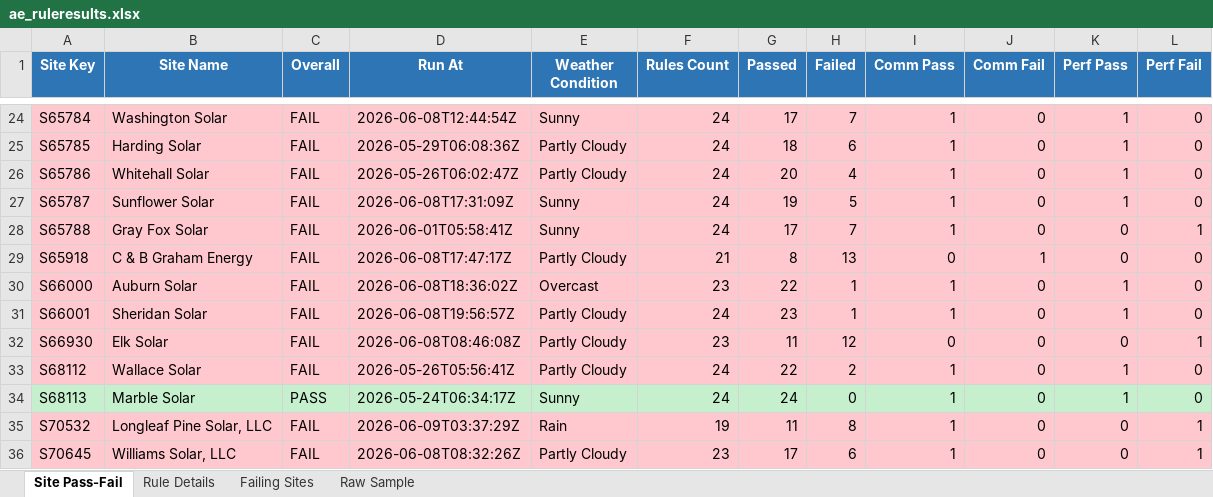
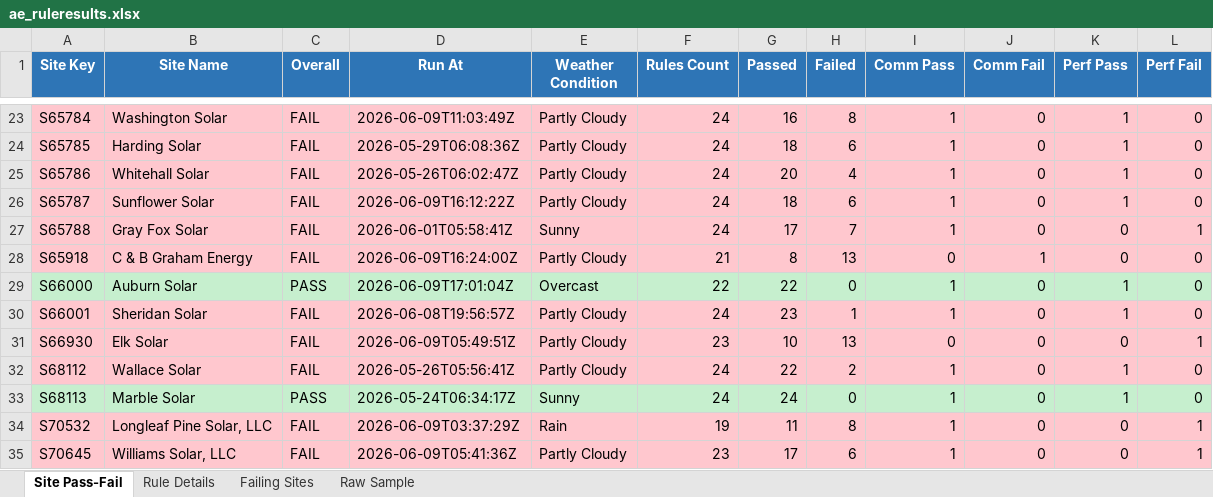
Before and after one commit to parkerjjones/SolRivers-Brain, an Excel workbook: ae_ruleresults.xlsx, sheet Site Pass-Fail, drawn as a sheet; only a part is shown, gaps mark what is left out; values as stored, in another font and other column widths than the file's, no borders; addresses are those after the commit; the diff covers the shown part only; the diff names each change by its address in the sheet, - before the commit and + after, or states it on an @@ line.

```diff
--- a/ae_ruleresults.xlsx (sheet Site Pass-Fail)
+++ b/ae_ruleresults.xlsx (sheet Site Pass-Fail)
-D23 (Run At): 2026-06-08T12:44:54Z
+D23 (Run At): 2026-06-09T11:03:49Z
-E23 (Weather Condition): Sunny
+E23 (Weather Condition): Partly Cloudy
-G23 (Passed): 17
+G23 (Passed): 16
-H23 (Failed): 7
+H23 (Failed): 8
-D26 (Run At): 2026-06-08T17:31:09Z
+D26 (Run At): 2026-06-09T16:12:22Z
-E26 (Weather Condition): Sunny
+E26 (Weather Condition): Partly Cloudy
-G26 (Passed): 19
+G26 (Passed): 18
-H26 (Failed): 5
+H26 (Failed): 6
-D28 (Run At): 2026-06-08T17:47:17Z
+D28 (Run At): 2026-06-09T16:24:00Z
-A29:L29 fill: #FFC7CE
+A29:L29 fill: #C6EFCE
-C29 (Overall): FAIL
+C29 (Overall): PASS
-D29 (Run At): 2026-06-08T18:36:02Z
+D29 (Run At): 2026-06-09T17:01:04Z
-F29 (Rules Count): 23
+F29 (Rules Count): 22
-H29 (Failed): 1
+H29 (Failed): 0
-D31 (Run At): 2026-06-08T08:46:08Z
+D31 (Run At): 2026-06-09T05:49:51Z
-G31 (Passed): 11
+G31 (Passed): 10
-H31 (Failed): 12
+H31 (Failed): 13
-D35 (Run At): 2026-06-08T08:32:26Z
+D35 (Run At): 2026-06-09T05:41:36Z
```
Also changed, not shown: 1 removed row, 28 edited cells and cell formats elsewhere in this sheet, sheet Rule Details, sheet Failing Sites, ae_ai_summaries.xlsx, ae_alerts.xlsx, 16 other files.
